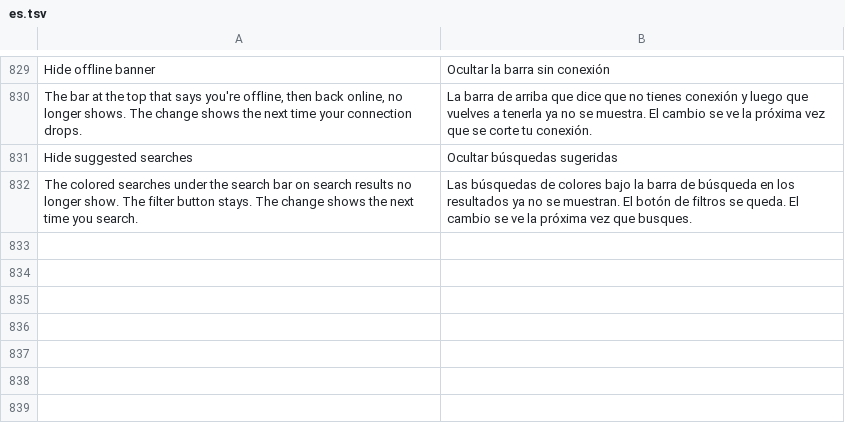
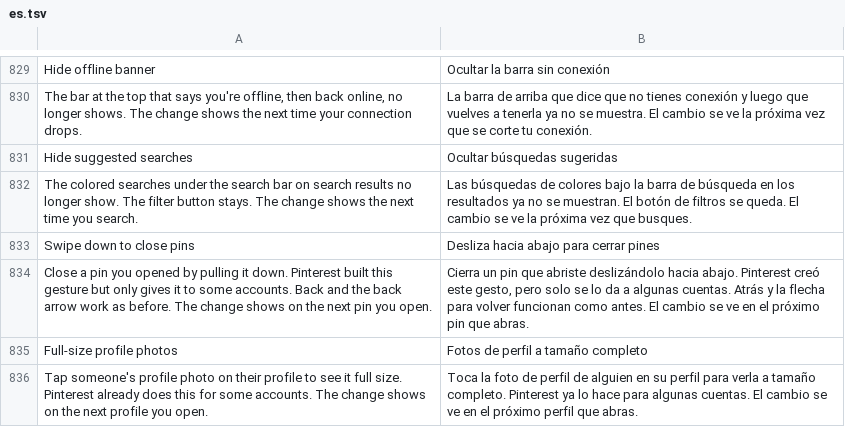
Before and after one commit to SysAdminDoc/HushPinterest, a TSV file: extensions/shared/library/src/main/l10n/es.tsv, drawn as a sheet; only a part is shown, gaps mark what is left out; the diff names each change by its address in the sheet, - before the commit and + after, or states it on an @@ line.

```diff
--- a/extensions/shared/library/src/main/l10n/es.tsv
+++ b/extensions/shared/library/src/main/l10n/es.tsv
+row 833: Swipe down to close pins | Desliza hacia abajo para cerrar pines
+row 834: Close a pin you opened by pulling it down. Pinterest built this gesture but only gives it to some accounts. Back and the back arrow work as before. The change shows on the next pin you open. | Cierra un pin que abriste deslizándolo hacia abajo. Pinterest creó este gesto, pero solo se lo da a algunas cuentas. Atrás y la flecha para volver funcionan como antes. El cambio se ve en el próximo pin que abras.
+row 835: Full-size profile photos | Fotos de perfil a tamaño completo
+row 836: Tap someone's profile photo on their profile to see it full size. Pinterest already does this for some accounts. The change shows on the next profile you open. | Toca la foto de perfil de alguien en su perfil para verla a tamaño completo. Pinterest ya lo hace para algunas cuentas. El cambio se ve en el próximo perfil que abras.
```
Also changed, not shown: extensions/shared/library/src/main/l10n/de.tsv, extensions/shared/library/src/main/l10n/in.tsv, 28 other files.
